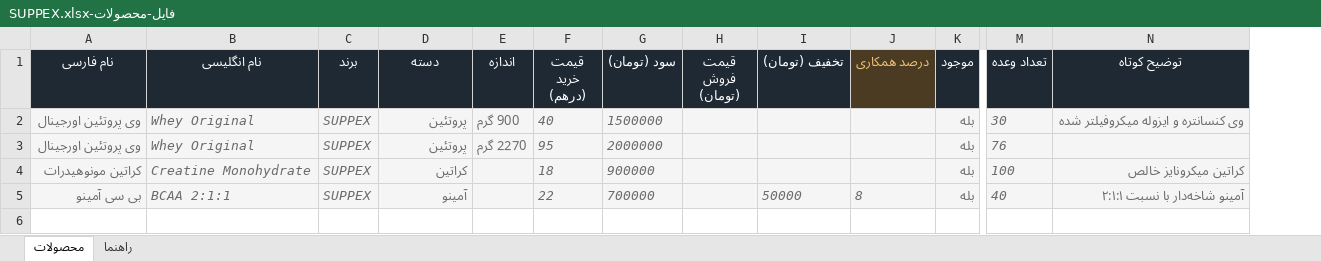
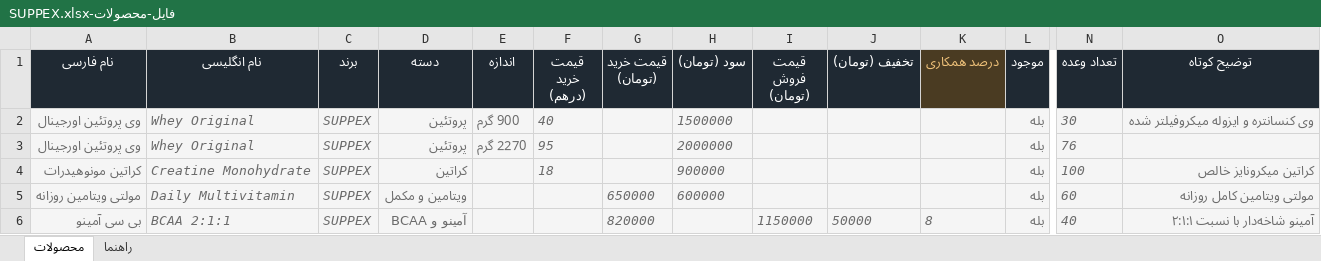
Before and after one commit to GlimaCode/suppex-demo, an Excel workbook: فایل-محصولات-SUPPEX.xlsx, sheet محصولات, drawn as a sheet; only a part is shown, gaps mark what is left out; values as stored, in another font and other column widths than the file's, no borders; addresses are those after the commit; rows hold the shown columns only; the diff names each change by its address in the sheet, - before the commit and + after, or states it on an @@ line.

```diff
--- a/فایل-محصولات-SUPPEX.xlsx (sheet محصولات)
+++ b/فایل-محصولات-SUPPEX.xlsx (sheet محصولات)
+column G (قیمت خرید (تومان)), row 6: 820000
+row 5: مولتی ویتامین روزانه | Daily Multivitamin | SUPPEX | ویتامین و مکمل |  |  | 650000 | 600000 |  |  |  | بله | 60 | مولتی ویتامین کامل روزانه
-D6 (دسته): آمینو
+D6 (دسته): آمینو و BCAA
-F6 (قیمت خرید (درهم)): 22
+F6 (قیمت خرید (درهم)): (empty)
-H6 (سود (تومان)): 700000
+H6 (سود (تومان)): (empty)
-I6 (قیمت فروش (تومان)): (empty)
+I6 (قیمت فروش (تومان)): 1150000
```
Also changed, not shown: sheet راهنما, 4 other files.
